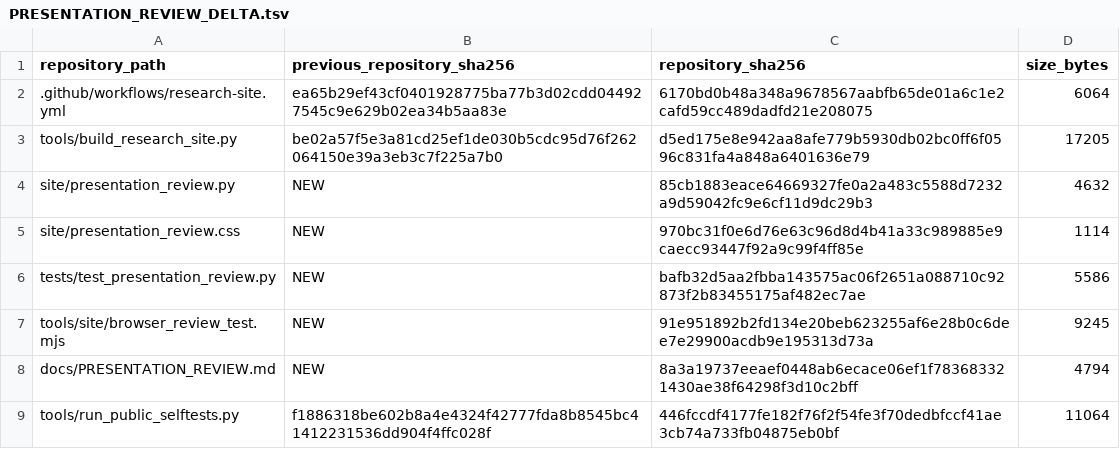
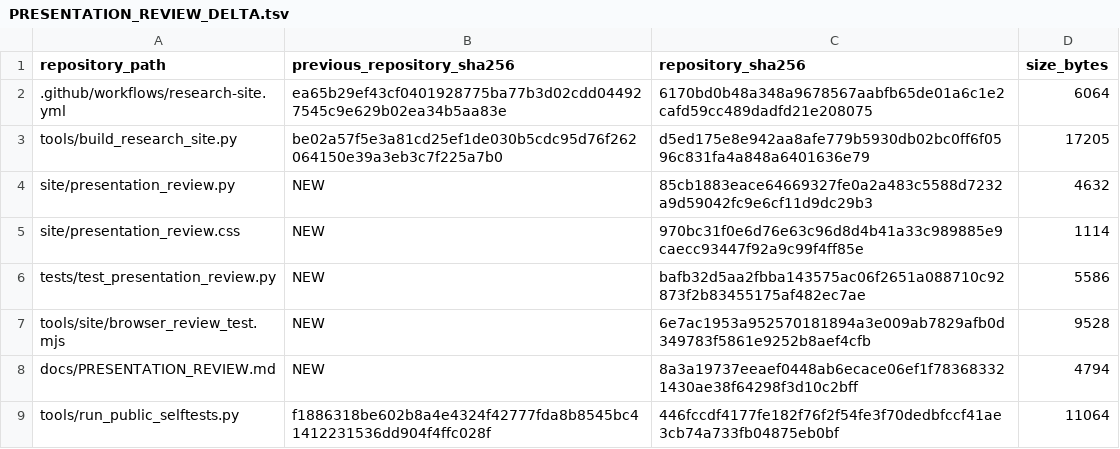
Before and after one commit to spicmaff/malonaldehyde-transition-sampling, a TSV file: provenance/PRESENTATION_REVIEW_DELTA.tsv, drawn as a sheet.

Commit message:
Focus comparison tabs before rendering review screenshots
Bring the inspected page to the foreground for each measured view and screenshot. Retain partial progress and use a bounded protocol timeout; do not retry or convert failures into passes. All original site and new review assertions remain intact.

```diff
--- a/provenance/PRESENTATION_REVIEW_DELTA.tsv
+++ b/provenance/PRESENTATION_REVIEW_DELTA.tsv
@@ -6,3 +6,3 @@ site/presentation_review.css	NEW	970bc31f0e6d76e63c96d8d4b41a33c989885e9caecc934
 tests/test_presentation_review.py	NEW	bafb32d5aa2fbba143575ac06f2651a088710c92873f2b83455175af482ec7ae	5586
-tools/site/browser_review_test.mjs	NEW	91e951892b2fd134e20beb623255af6e28b0c6dee7e29900acdb9e195313d73a	9245
+tools/site/browser_review_test.mjs	NEW	6e7ac1953a952570181894a3e009ab7829afb0d349783f5861e9252b8aef4cfb	9528
 docs/PRESENTATION_REVIEW.md	NEW	8a3a19737eeaef0448ab6ecace06ef1f783683321430ae38f64298f3d10c2bff	4794
```
Also changed, not shown: 1 other file.
